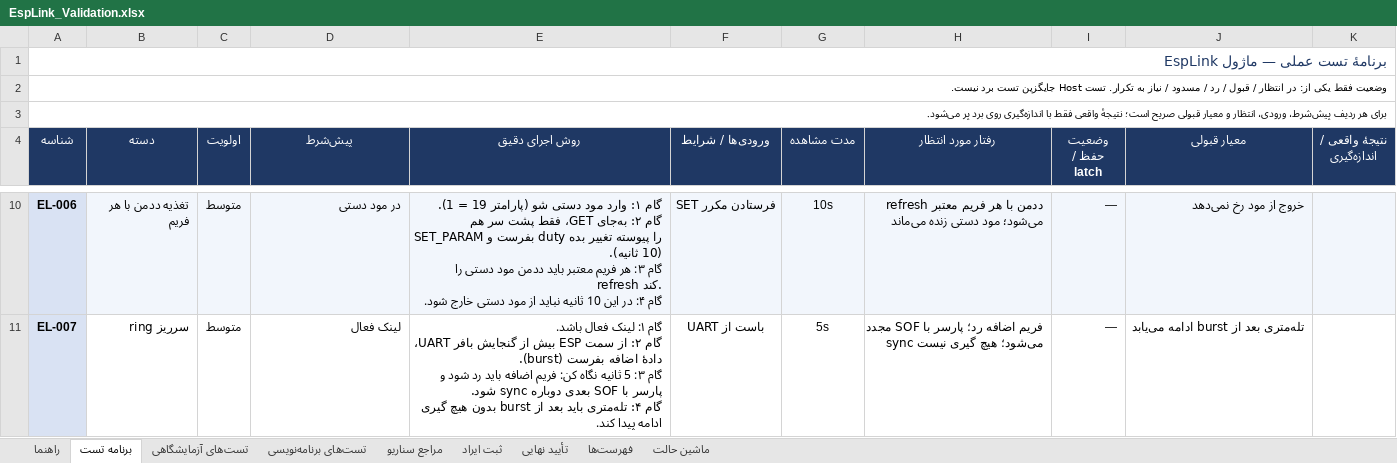
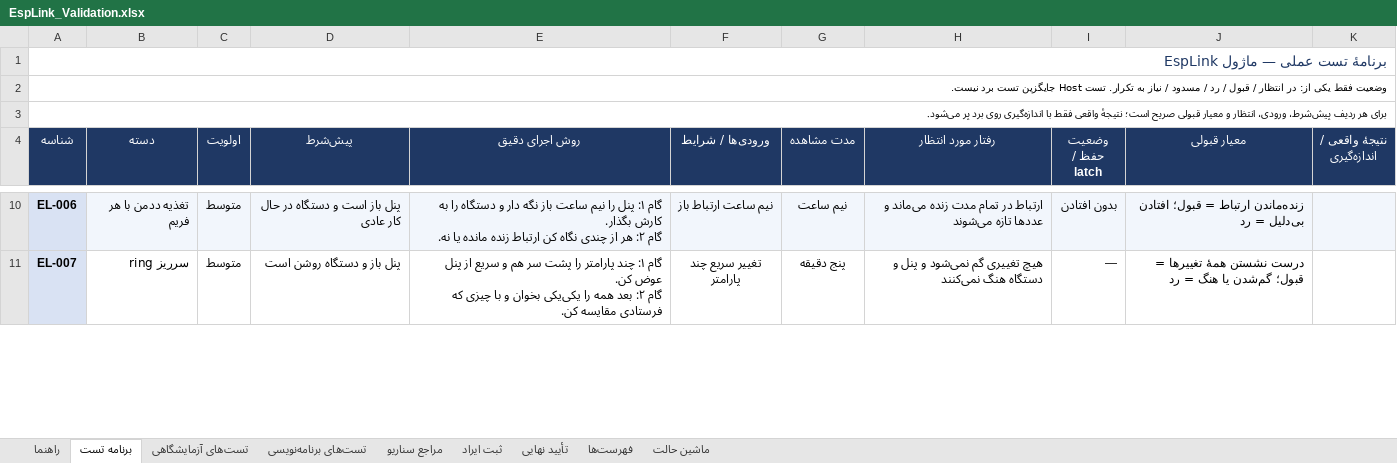
Before and after one commit to sargoliwork101-ui/ChangeOver, an Excel workbook: Firmware/Modules/EspLink/EspLink_Validation.xlsx, sheet برنامه تست, drawn as a sheet; only a part is shown, gaps mark what is left out; values as stored, in another font and other column widths than the file's, no borders; ↵ is a line break in a cell; the diff covers the shown part only; the diff names each change by its address in the sheet, - before the commit and + after, or states it on an @@ line.

```diff
--- a/Firmware/Modules/EspLink/EspLink_Validation.xlsx (sheet برنامه تست)
+++ b/Firmware/Modules/EspLink/EspLink_Validation.xlsx (sheet برنامه تست)
-D10 (پیش‌شرط): در مود دستی
+D10 (پیش‌شرط): پنل باز است و دستگاه در حال کار عادی
-E10 (روش اجرای دقیق): گام ۱: وارد مود دستی شو (پارامتر 19 = 1). ↵ گام ۲: به‌جای GET، فقط پشت سر هم SET_PARAM بفرست و duty را پیوسته تغییر بده (10 ثانیه). ↵ گام ۳: هر فریم معتبر باید ددمن مود دستی را refresh کند. ↵ گام ۴: در این 10 ثانیه نباید از مود دستی خارج شود.
+E10 (روش اجرای دقیق): گام ۱: پنل را نیم ساعت باز نگه دار و دستگاه را به کارش بگذار. ↵ گام ۲: هر از چندی نگاه کن ارتباط زنده مانده یا نه.
-F10 (ورودی‌ها / شرایط): فرستادن مکرر SET
+F10 (ورودی‌ها / شرایط): نیم ساعت ارتباط باز
-G10 (مدت مشاهده): 10s
+G10 (مدت مشاهده): نیم ساعت
-H10 (رفتار مورد انتظار): ددمن با هر فریم معتبر refresh می‌شود؛ مود دستی زنده می‌ماند
+H10 (رفتار مورد انتظار): ارتباط در تمام مدت زنده می‌ماند و عددها تازه می‌شوند
-I10 (وضعیت حفظ / latch): —
+I10 (وضعیت حفظ / latch): بدون افتادن
-J10 (معیار قبولی): خروج از مود رخ نمی‌دهد
+J10 (معیار قبولی): زنده‌ماندن ارتباط = قبول؛ افتادن بی‌دلیل = رد
-D11 (پیش‌شرط): لینک فعال
+D11 (پیش‌شرط): پنل باز و دستگاه روشن است
-E11 (روش اجرای دقیق): گام ۱: لینک فعال باشد. ↵ گام ۲: از سمت ESP بیش از گنجایش بافر UART، دادهٔ اضافه بفرست (burst). ↵ گام ۳: 5 ثانیه نگاه کن: فریم اضافه باید رد شود و پارسر با SOF بعدی دوباره sync شود. ↵ گام ۴: تله‌متری باید بعد از burst بدون هیچ گیری ادامه پیدا کند.
+E11 (روش اجرای دقیق): گام ۱: چند پارامتر را پشت سر هم و سریع از پنل عوض کن. ↵ گام ۲: بعد همه را یکی‌یکی بخوان و با چیزی که فرستادی مقایسه کن.
-F11 (ورودی‌ها / شرایط): باست از UART
+F11 (ورودی‌ها / شرایط): تغییر سریع چند پارامتر
-G11 (مدت مشاهده): 5s
+G11 (مدت مشاهده): پنج دقیقه
-H11 (رفتار مورد انتظار): فریم اضافه رد؛ پارسر با SOF مجدد sync می‌شود؛ هیچ گیری نیست
+H11 (رفتار مورد انتظار): هیچ تغییری گم نمی‌شود و پنل و دستگاه هنگ نمی‌کنند
-J11 (معیار قبولی): تله‌متری بعد از burst ادامه می‌یابد
+J11 (معیار قبولی): درست نشستن همهٔ تغییرها = قبول؛ گم‌شدن یا هنگ = رد
```
Also changed, not shown: 106 edited cells elsewhere in this sheet, Firmware/Modules/Fault/Fault_Validation.xlsx, Firmware/Modules/Imbalance/Imbalance_Validation.xlsx, 12 other files.
